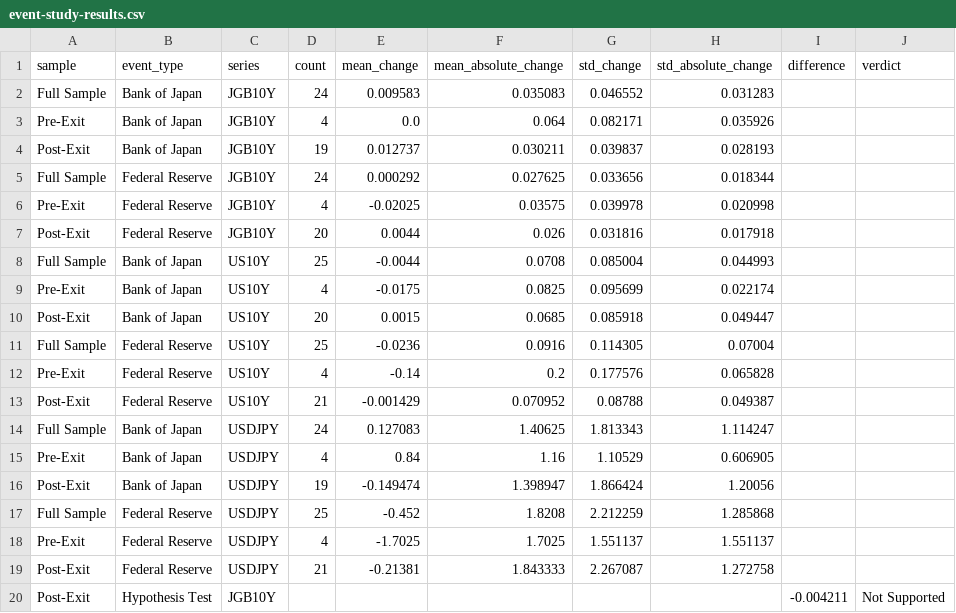
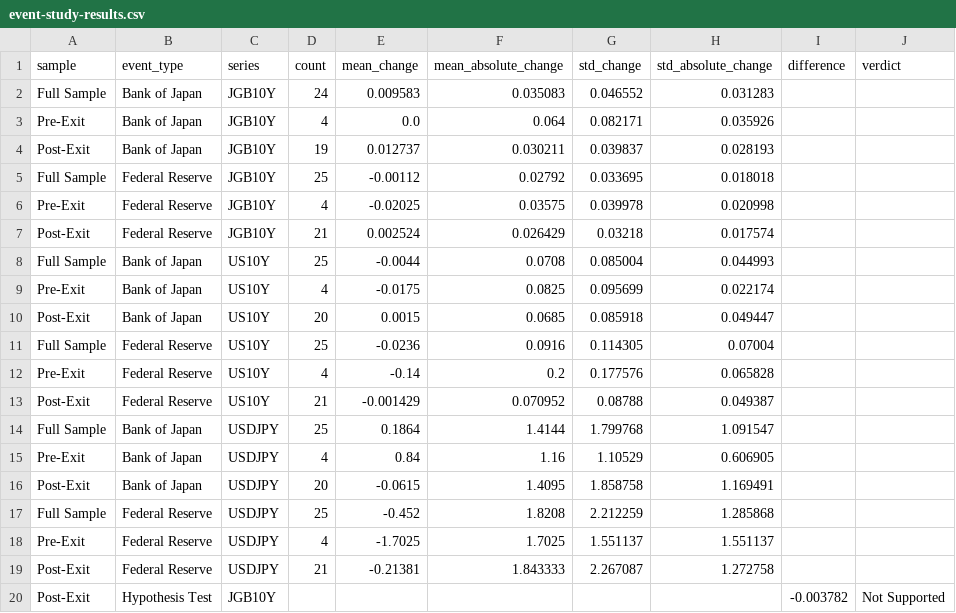
Before and after one commit to wokumura-uhm/wade-okumura, a CSV file: data/processed/event-study-results.csv, drawn as a sheet.

```diff
--- a/data/processed/event-study-results.csv
+++ b/data/processed/event-study-results.csv
@@ -4,5 +4,5 @@ Pre-Exit,Bank of Japan,JGB10Y,4,0.0,0.064,0.082171,0.035926,,
 Post-Exit,Bank of Japan,JGB10Y,19,0.012737,0.030211,0.039837,0.028193,,
-Full Sample,Federal Reserve,JGB10Y,24,0.000292,0.027625,0.033656,0.018344,,
+Full Sample,Federal Reserve,JGB10Y,25,-0.00112,0.02792,0.033695,0.018018,,
 Pre-Exit,Federal Reserve,JGB10Y,4,-0.02025,0.03575,0.039978,0.020998,,
-Post-Exit,Federal Reserve,JGB10Y,20,0.0044,0.026,0.031816,0.017918,,
+Post-Exit,Federal Reserve,JGB10Y,21,0.002524,0.026429,0.03218,0.017574,,
 Full Sample,Bank of Japan,US10Y,25,-0.0044,0.0708,0.085004,0.044993,,
@@ -13,5 +13,5 @@ Pre-Exit,Federal Reserve,US10Y,4,-0.14,0.2,0.177576,0.065828,,
 Post-Exit,Federal Reserve,US10Y,21,-0.001429,0.070952,0.08788,0.049387,,
-Full Sample,Bank of Japan,USDJPY,24,0.127083,1.40625,1.813343,1.114247,,
+Full Sample,Bank of Japan,USDJPY,25,0.1864,1.4144,1.799768,1.091547,,
 Pre-Exit,Bank of Japan,USDJPY,4,0.84,1.16,1.10529,0.606905,,
-Post-Exit,Bank of Japan,USDJPY,19,-0.149474,1.398947,1.866424,1.20056,,
+Post-Exit,Bank of Japan,USDJPY,20,-0.0615,1.4095,1.858758,1.169491,,
 Full Sample,Federal Reserve,USDJPY,25,-0.452,1.8208,2.212259,1.285868,,
@@ -19,2 +19,2 @@ Pre-Exit,Federal Reserve,USDJPY,4,-1.7025,1.7025,1.551137,1.551137,,
 Post-Exit,Federal Reserve,USDJPY,21,-0.21381,1.843333,2.267087,1.272758,,
-Post-Exit,Hypothesis Test,JGB10Y,,,,,,-0.004211,Not Supported
+Post-Exit,Hypothesis Test,JGB10Y,,,,,,-0.003782,Not Supported
```
Also changed, not shown: data/processed/event-dataset.csv, data/raw/boj-events.csv, 11 other files.
